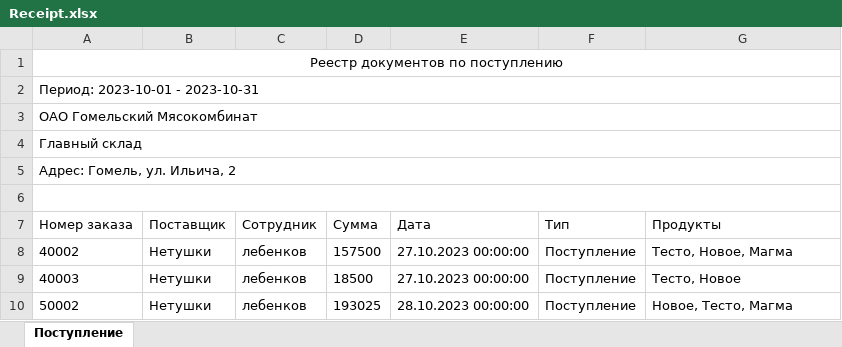
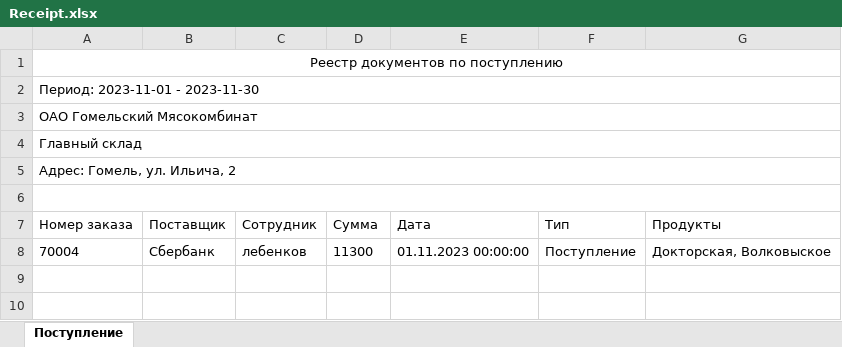
Before and after one commit to Denis89x/warehouse, an Excel workbook: Warehouse/Resources/Receipt.xlsx, sheet Поступление, drawn as a sheet; values as stored, in another font and other column widths than the file's, no borders; removed rows and columns are numbered as before the commit, all else as after; the diff names each change by its address in the sheet, - before the commit and + after, or states it on an @@ line.

```diff
--- a/Warehouse/Resources/Receipt.xlsx (sheet Поступление)
+++ b/Warehouse/Resources/Receipt.xlsx (sheet Поступление)
-A2 (Номер заказа): Период: 2023-10-01 - 2023-10-31
+A2 (Номер заказа): Период: 2023-11-01 - 2023-11-30
-row 8: 40002 | Нетушки | лебенков | 157500 | 27.10.2023 00:00:00 | Поступление | Тесто, Новое, Магма
-row 9: 40003 | Нетушки | лебенков | 18500 | 27.10.2023 00:00:00 | Поступление | Тесто, Новое
-row 10: 50002 | Нетушки | лебенков | 193025 | 28.10.2023 00:00:00 | Поступление | Новое, Тесто, Магма
+row 8: 70004 | Сбербанк | лебенков | 11300 | 01.11.2023 00:00:00 | Поступление | Докторская, Волковыское
```
Also changed, not shown: Warehouse/Resources/Card.xlsx, Warehouse/Resources/Disposal.xlsx, 44 other files.
